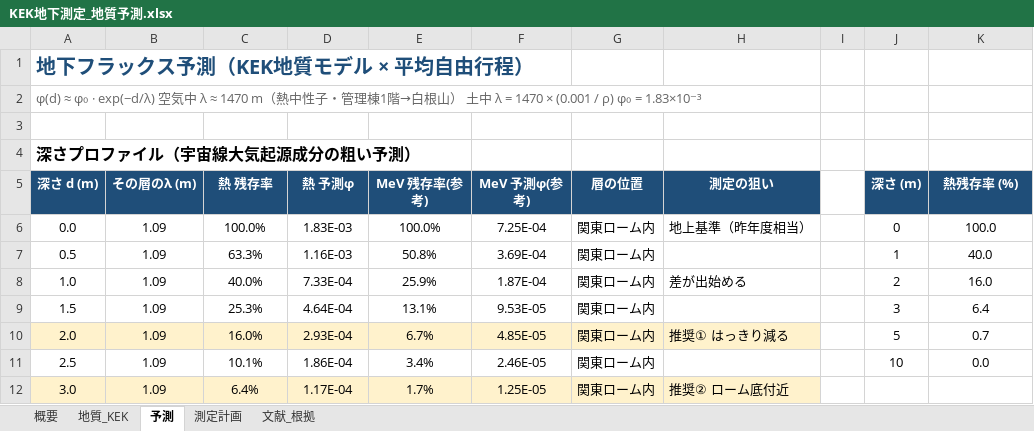
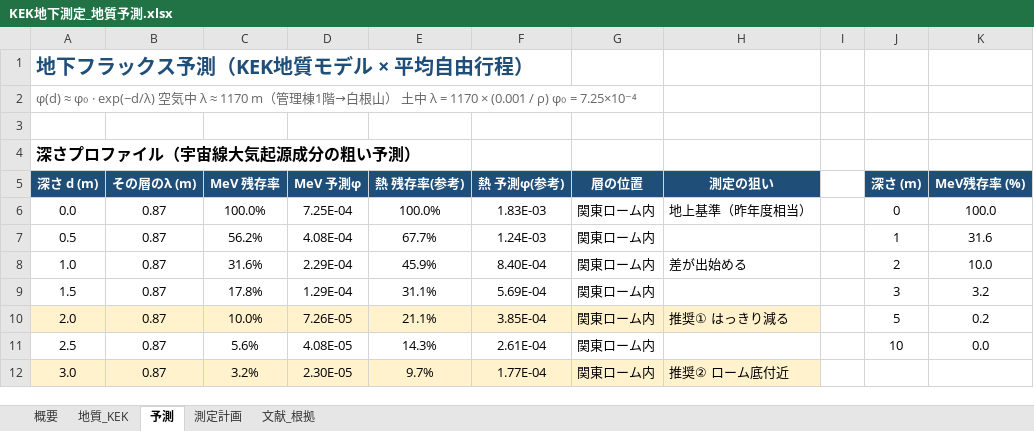
Before and after one commit to 32Lwk/KEK_summer, an Excel workbook: 03_今年度用/KEK地下測定_地質予測.xlsx, sheet 予測, drawn as a sheet; only a part is shown; values as stored, in another font and other column widths than the file's, no borders; charts and pictures not drawn; the diff covers the shown part only; the diff names each change by its address in the sheet, - before the commit and + after, or states it on an @@ line.

```diff
--- a/03_今年度用/KEK地下測定_地質予測.xlsx (sheet 予測)
+++ b/03_今年度用/KEK地下測定_地質予測.xlsx (sheet 予測)
-A2 (深さ d (m)): …中 λ ≈ 1470 m（熱中性子・管理棟1階→白根山） 土中 λ = 1470 × (0.001 / ρ) φ₀ = 1.83×10⁻³
+A2 (深さ d (m)): …中 λ ≈ 1170 m（管理棟1階→白根山） 土中 λ = 1170 × (0.001 / ρ) φ₀ = 7.25×10⁻⁴
-C5: 熱 残存率
+C5: MeV 残存率
-D5: 熱 予測φ
+D5: MeV 予測φ
-E5: MeV 残存率(参考)
+E5: 熱 残存率(参考)
-F5: MeV 予測φ(参考)
+F5: 熱 予測φ(参考)
-K5: 熱残存率 (%)
+K5: MeV残存率 (%)
-B6:B12 (その層のλ (m)): 1.09
+B6:B12 (その層のλ (m)): 0.87
-D6 (MeV 予測φ): 1.83E-03
+D6 (MeV 予測φ): 7.25E-04
-F6 (熱 予測φ(参考)): 7.25E-04
+F6 (熱 予測φ(参考)): 1.83E-03
-C7 (MeV 残存率): 63.3%
+C7 (MeV 残存率): 56.2%
-D7 (MeV 予測φ): 1.16E-03
+D7 (MeV 予測φ): 4.08E-04
-E7 (熱 残存率(参考)): 50.8%
+E7 (熱 残存率(参考)): 67.7%
-F7 (熱 予測φ(参考)): 3.69E-04
+F7 (熱 予測φ(参考)): 1.24E-03
-K7 (MeV残存率 (%)): 40.0
+K7 (MeV残存率 (%)): 31.6
-C8 (MeV 残存率): 40.0%
+C8 (MeV 残存率): 31.6%
-D8 (MeV 予測φ): 7.33E-04
+D8 (MeV 予測φ): 2.29E-04
-E8 (熱 残存率(参考)): 25.9%
+E8 (熱 残存率(参考)): 45.9%
-F8 (熱 予測φ(参考)): 1.87E-04
+F8 (熱 予測φ(参考)): 8.40E-04
-K8 (MeV残存率 (%)): 16.0
+K8 (MeV残存率 (%)): 10.0
-C9 (MeV 残存率): 25.3%
+C9 (MeV 残存率): 17.8%
-D9 (MeV 予測φ): 4.64E-04
+D9 (MeV 予測φ): 1.29E-04
-E9 (熱 残存率(参考)): 13.1%
+E9 (熱 残存率(参考)): 31.1%
-F9 (熱 予測φ(参考)): 9.53E-05
+F9 (熱 予測φ(参考)): 5.69E-04
-K9 (MeV残存率 (%)): 6.4
+K9 (MeV残存率 (%)): 3.2
-C10 (MeV 残存率): 16.0%
+C10 (MeV 残存率): 10.0%
-D10 (MeV 予測φ): 2.93E-04
+D10 (MeV 予測φ): 7.26E-05
-E10 (熱 残存率(参考)): 6.7%
+E10 (熱 残存率(参考)): 21.1%
-F10 (熱 予測φ(参考)): 4.85E-05
+F10 (熱 予測φ(参考)): 3.85E-04
-K10 (MeV残存率 (%)): 0.7
+K10 (MeV残存率 (%)): 0.2
-C11 (MeV 残存率): 10.1%
+C11 (MeV 残存率): 5.6%
-D11 (MeV 予測φ): 1.86E-04
+D11 (MeV 予測φ): 4.08E-05
-E11 (熱 残存率(参考)): 3.4%
+E11 (熱 残存率(参考)): 14.3%
-F11 (熱 予測φ(参考)): 2.46E-05
+F11 (熱 予測φ(参考)): 2.61E-04
-C12 (MeV 残存率): 6.4%
+C12 (MeV 残存率): 3.2%
-D12 (MeV 予測φ): 1.17E-04
+D12 (MeV 予測φ): 2.30E-05
-E12 (熱 残存率(参考)): 1.7%
+E12 (熱 残存率(参考)): 9.7%
-F12 (熱 予測φ(参考)): 1.25E-05
+F12 (熱 予測φ(参考)): 1.77E-04
```
Also changed, not shown: 22 edited cells elsewhere in this sheet, sheet 概要, sheet 測定計画, sheet 地質_KEK, sheet 文献_根拠, charts or pictures, 02_解析/宇宙線中性子_平均自由行程.xlsx, 1 other file.
